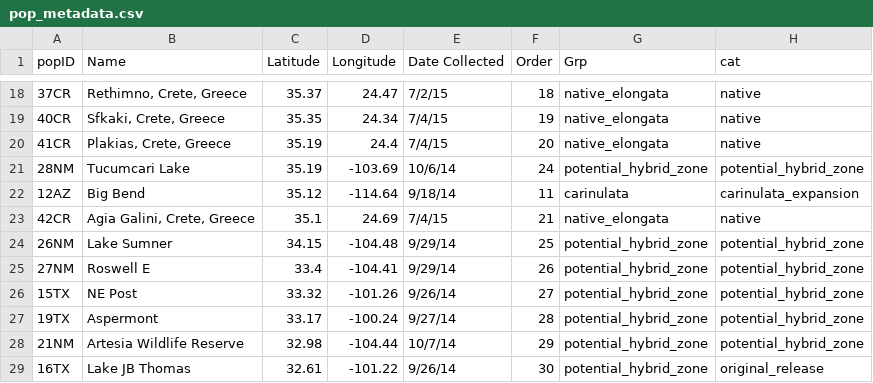
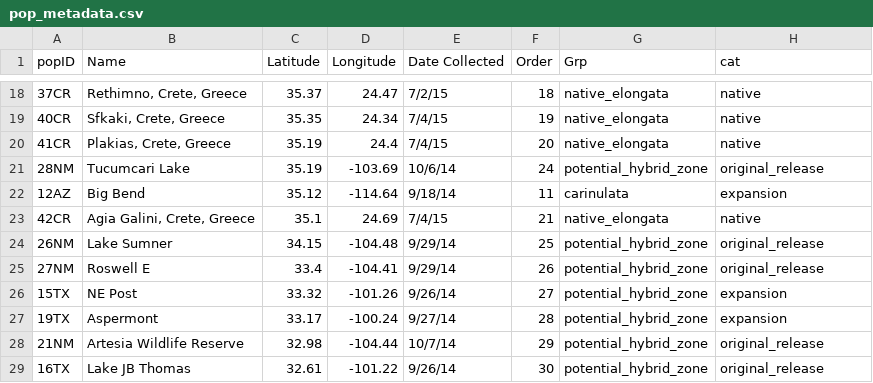
Before and after one commit to Astahlke/DiorhabdaPopulationStructure, a CSV file: info/pop_metadata.csv, drawn as a sheet; only a part is shown, gaps mark what is left out; the diff covers the shown part only.

```diff
--- a/info/pop_metadata.csv
+++ b/info/pop_metadata.csv
@@ -21,11 +21,11 @@ popID,Name,Latitude,Longitude,Date Collected,Order,Grp,cat
 41CR,"Plakias, Crete, Greece",35.19,24.4,7/4/15,20,native_elongata,native
-28NM,Tucumcari Lake,35.19,-103.69,10/6/14,24,potential_hybrid_zone,potential_hybrid_zone
-12AZ,Big Bend,35.12,-114.64,9/18/14,11,carinulata,carinulata_expansion
+28NM,Tucumcari Lake,35.19,-103.69,10/6/14,24,potential_hybrid_zone,original_release
+12AZ,Big Bend,35.12,-114.64,9/18/14,11,carinulata,expansion
 42CR,"Agia Galini, Crete, Greece",35.1,24.69,7/4/15,21,native_elongata,native
-26NM,Lake Sumner,34.15,-104.48,9/29/14,25,potential_hybrid_zone,potential_hybrid_zone
-27NM,Roswell E,33.4,-104.41,9/29/14,26,potential_hybrid_zone,potential_hybrid_zone
-15TX,"NE Post
-",33.32,-101.26,9/26/14,27,potential_hybrid_zone,potential_hybrid_zone
-19TX,Aspermont,33.17,-100.24,9/27/14,28,potential_hybrid_zone,potential_hybrid_zone
-21NM,Artesia Wildlife Reserve,32.98,-104.44,10/7/14,29,potential_hybrid_zone,potential_hybrid_zone
+26NM,Lake Sumner,34.15,-104.48,9/29/14,25,potential_hybrid_zone,original_release
+27NM,Roswell E,33.4,-104.41,9/29/14,26,potential_hybrid_zone,original_release
+15TX,"NE Post
+",33.32,-101.26,9/26/14,27,potential_hybrid_zone,expansion
+19TX,Aspermont,33.17,-100.24,9/27/14,28,potential_hybrid_zone,expansion
+21NM,Artesia Wildlife Reserve,32.98,-104.44,10/7/14,29,potential_hybrid_zone,original_release
 16TX,Lake JB Thomas,32.61,-101.22,9/26/14,30,potential_hybrid_zone,original_release
```
Also changed, not shown: 14 edited cells elsewhere in this file, info/carinulata_popmap.tsv, info/elongata_popmap.tsv, 20 other files.
